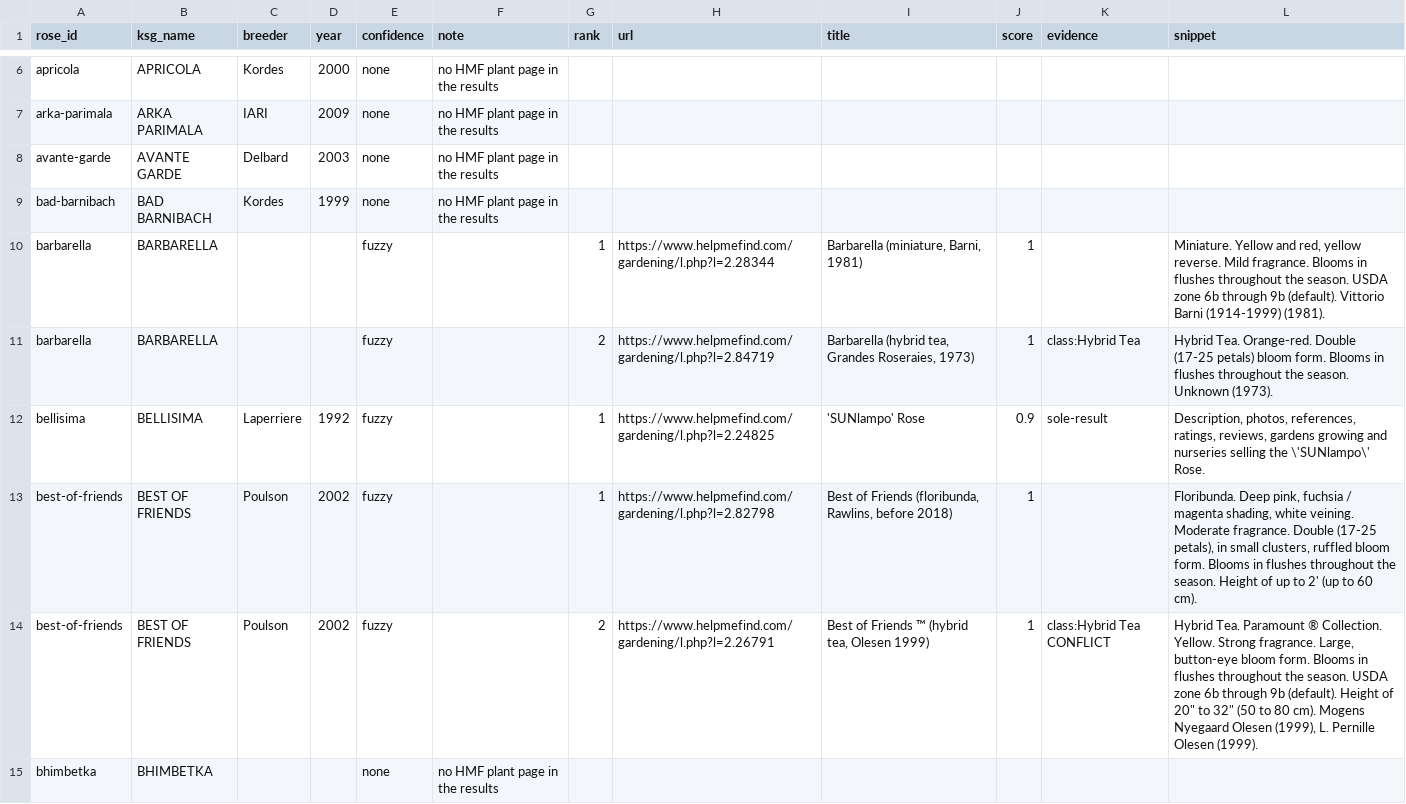
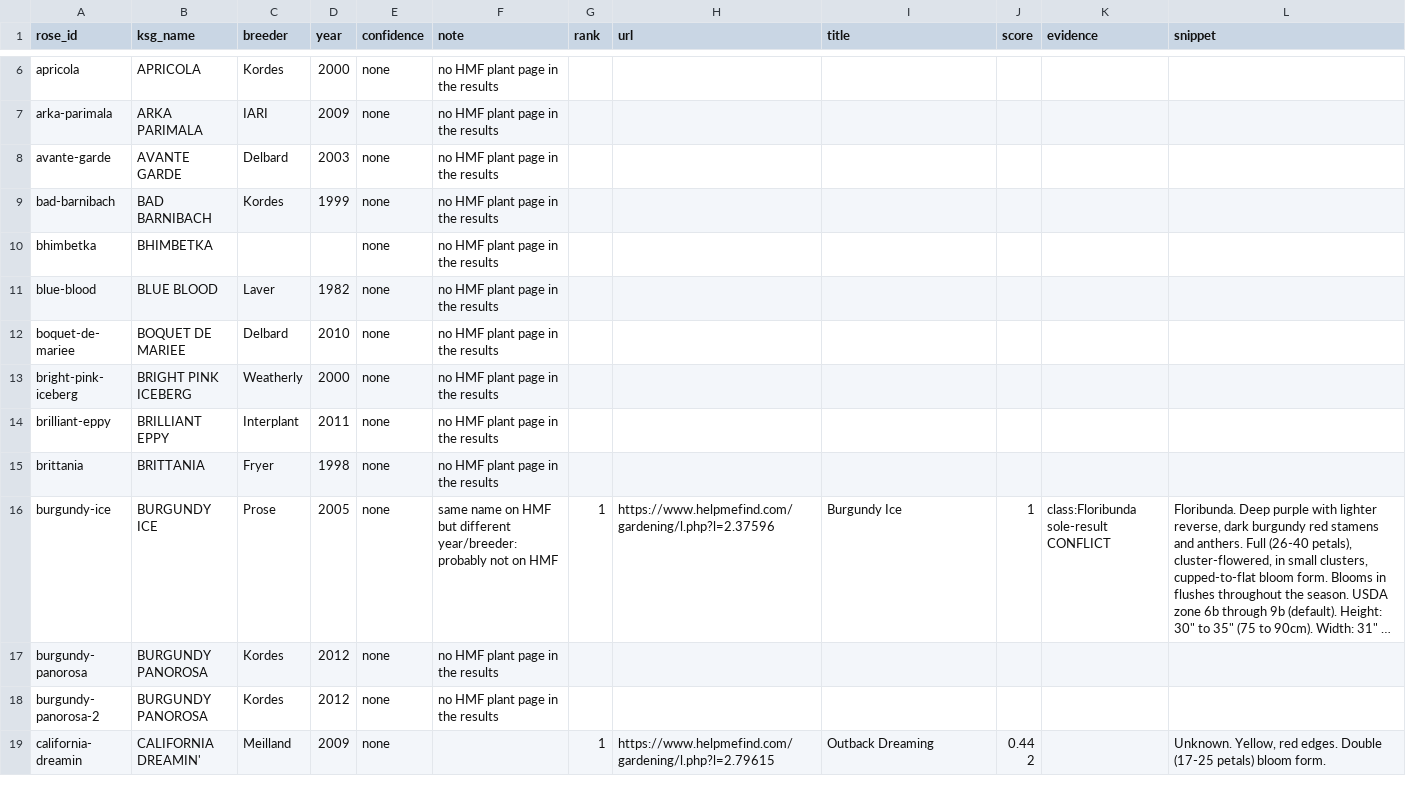
Before and after one commit to bhattumang7/ksgvisualizer, a CSV file: data/review/hmf-matches.csv, drawn as a sheet; only a part is shown, gaps mark what is left out; the shorter side is filled out with more unchanged rows; long unchanged cells end in …; the diff covers the shown part only; the diff names each change by its address in the sheet, - before the commit and + after, or states it on an @@ line.

```diff
--- a/data/review/hmf-matches.csv
+++ b/data/review/hmf-matches.csv
-row 10: barbarella | BARBARELLA |  |  | fuzzy |  | 1 | https://www.helpmefind.com/gardening/l.php?l=2.28344 | Barbarella (miniature, Barni, 1981) | 1 |  | Miniature. Yellow and red, yellow reverse. Mild fragrance. Blooms in flushes throughout the season. USDA zone 6b through 9b (default). Vittorio Barni (1914-1999) (1981).
-row 11: barbarella | BARBARELLA |  |  | fuzzy |  | 2 | https://www.helpmefind.com/gardening/l.php?l=2.84719 | Barbarella (hybrid tea, Grandes Roseraies, 1973) | 1 | class:Hybrid Tea | Hybrid Tea. Orange-red. Double (17-25 petals) bloom form. Blooms in flushes throughout the season. Unknown (1973).
-row 12: bellisima | BELLISIMA | Laperriere | 1992 | fuzzy |  | 1 | https://www.helpmefind.com/gardening/l.php?l=2.24825 | 'SUNlampo' Rose | 0.9 | sole-result | Description, photos, references, ratings, reviews, gardens growing and nurseries selling the \'SUNlampo\' Rose.
-row 13: best-of-friends | BEST OF FRIENDS | Poulson | 2002 | fuzzy |  | 1 | https://www.helpmefind.com/gardening/l.php?l=2.82798 | Best of Friends (floribunda, Rawlins, before 2018) | 1 |  | Floribunda. Deep pink, fuchsia / magenta shading, white veining. Moderate fragrance. Double (17-25 petals), in small clusters, ruffled bloom form. Blooms in flushes throughout the season. Height of up to 2' (up to 60 cm).
-row 14: best-of-friends | BEST OF FRIENDS | Poulson | 2002 | fuzzy |  | 2 | https://www.helpmefind.com/gardening/l.php?l=2.26791 | Best of Friends ™ (hybrid tea, Olesen 1999) | 1 | class:Hybrid Tea CONFLICT | Hybrid Tea. Paramount ® Collection. Yellow. Strong fragrance. Large, button-eye bloom form. Blooms in flushes throughout the season. USDA zone 6b through 9b (default). Height of 20" to 32" (50 to 80 cm). Mogens Nyegaard Olesen (1999), L. Pernille Olesen (1999).
```
Also changed, not shown: 9 removed rows elsewhere in this file, 6 other files.
